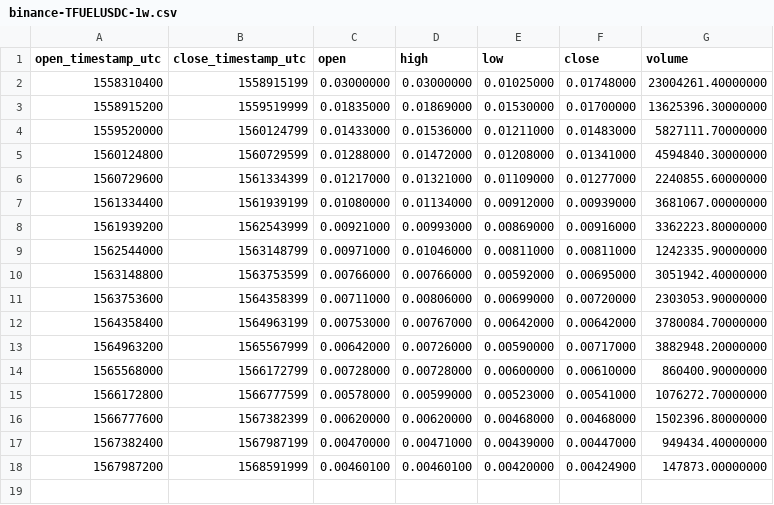
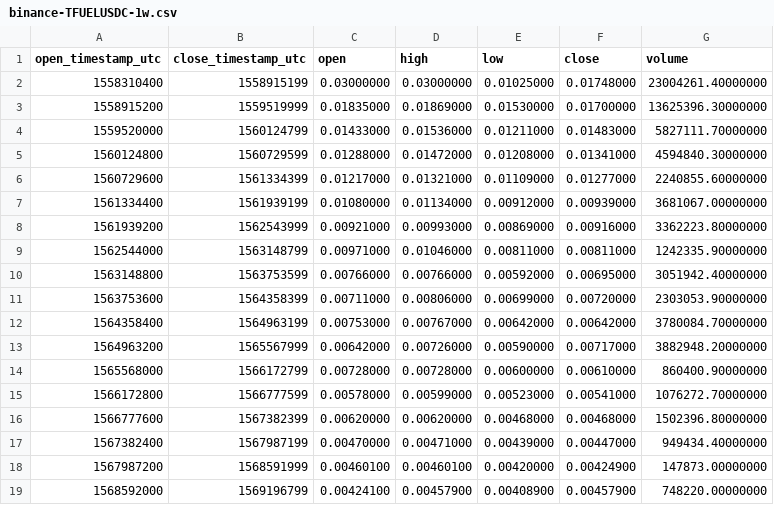
Before and after one commit to cryptobigbro/binance-TFUELUSDC, a CSV file: binance-TFUELUSDC-1w.csv, drawn as a sheet.

```diff
--- a/binance-TFUELUSDC-1w.csv
+++ b/binance-TFUELUSDC-1w.csv
@@ -18 +18,2 @@ open_timestamp_utc,close_timestamp_utc,open,high,low,close,volume
 1567987200,1568591999,0.00460100,0.00460100,0.00420000,0.00424900,147873.00000000
+1568592000,1569196799,0.00424100,0.00457900,0.00408900,0.00457900,748220.00000000
```
Also changed, not shown: binance-TFUELUSDC-1d.csv, binance-TFUELUSDC-1h.csv.
